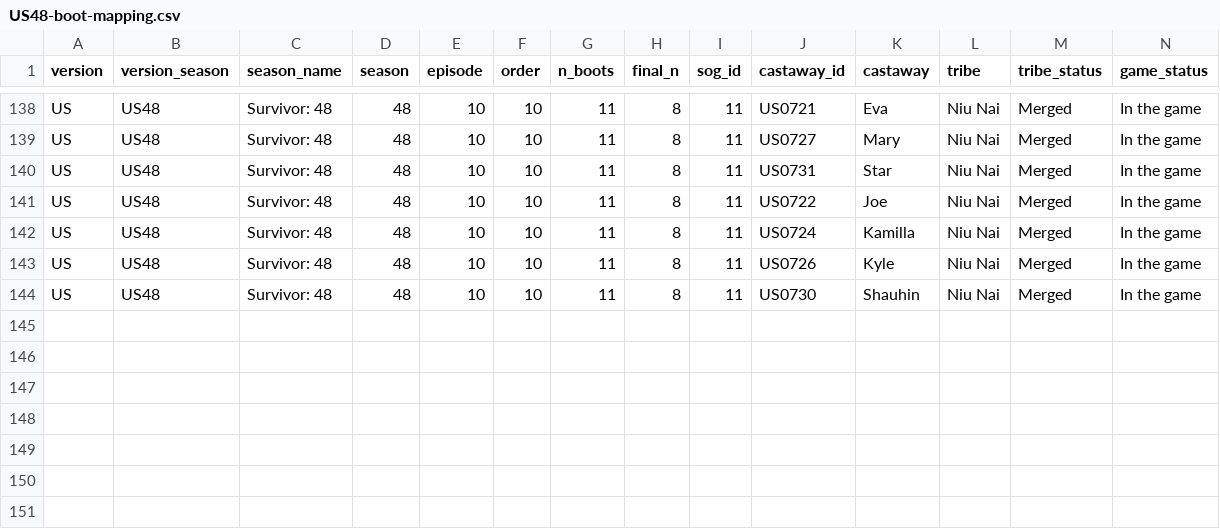
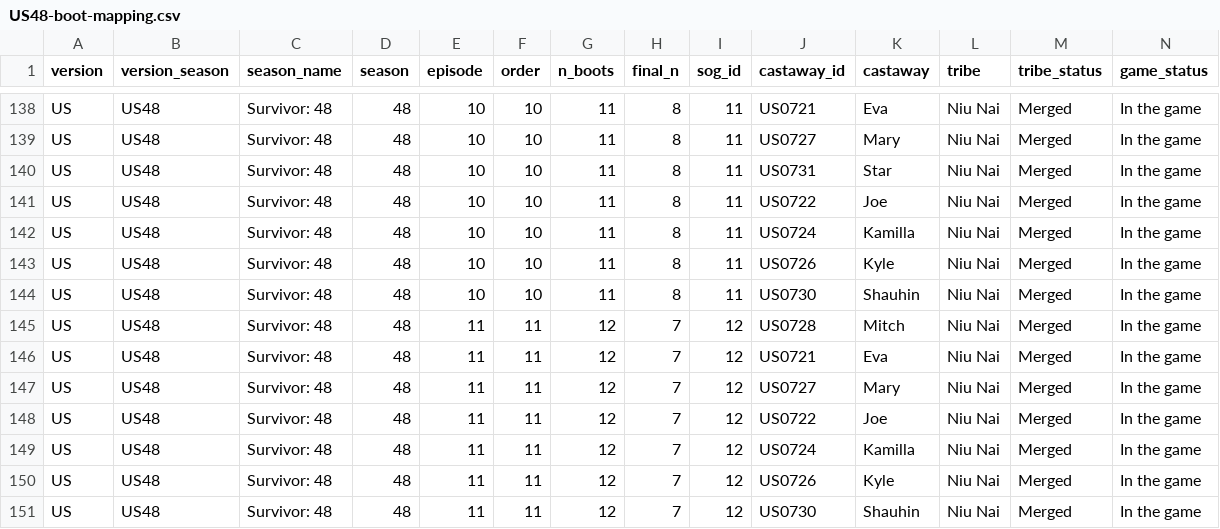
Before and after one commit to doehm/survivoR, a CSV file: dev/data/in-progress/US48-boot-mapping.csv, drawn as a sheet; only a part is shown, gaps mark what is left out; the diff names each change by its address in the sheet, - before the commit and + after, or states it on an @@ line.

```diff
--- a/dev/data/in-progress/US48-boot-mapping.csv
+++ b/dev/data/in-progress/US48-boot-mapping.csv
+row 145: US | US48 | Survivor: 48 | 48 | 11 | 11 | 12 | 7 | 12 | US0728 | Mitch | Niu Nai | Merged | In the game
+row 146: US | US48 | Survivor: 48 | 48 | 11 | 11 | 12 | 7 | 12 | US0721 | Eva | Niu Nai | Merged | In the game
+row 147: US | US48 | Survivor: 48 | 48 | 11 | 11 | 12 | 7 | 12 | US0727 | Mary | Niu Nai | Merged | In the game
+row 148: US | US48 | Survivor: 48 | 48 | 11 | 11 | 12 | 7 | 12 | US0722 | Joe | Niu Nai | Merged | In the game
+row 149: US | US48 | Survivor: 48 | 48 | 11 | 11 | 12 | 7 | 12 | US0724 | Kamilla | Niu Nai | Merged | In the game
+row 150: US | US48 | Survivor: 48 | 48 | 11 | 11 | 12 | 7 | 12 | US0726 | Kyle | Niu Nai | Merged | In the game
+row 151: US | US48 | Survivor: 48 | 48 | 11 | 11 | 12 | 7 | 12 | US0730 | Shauhin | Niu Nai | Merged | In the game
```
Also changed, not shown: dev/data/in-progress/valid-selections.csv, 25 other files.
